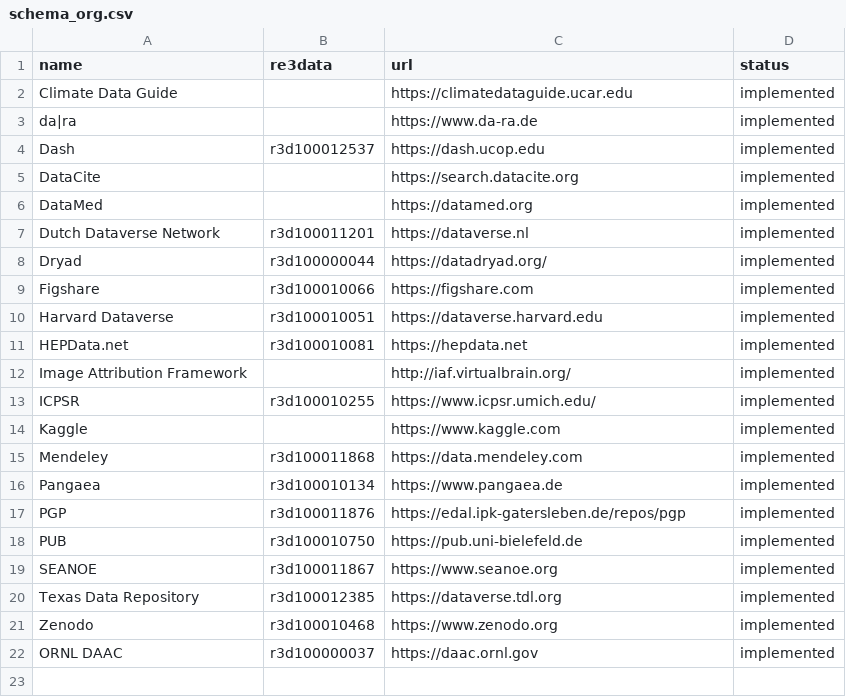
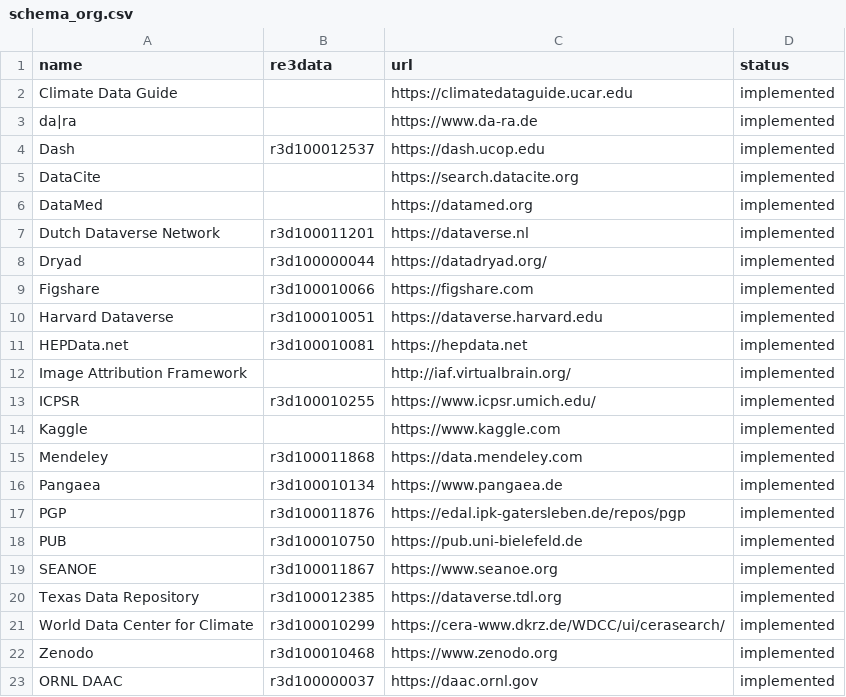
Before and after one commit to datacite/freya, a CSV file: schema_org.csv, drawn as a sheet; the diff names each change by its address in the sheet, - before the commit and + after, or states it on an @@ line.

Commit message:
added wdcc

```diff
--- a/schema_org.csv
+++ b/schema_org.csv
+row 21: World Data Center for Climate | r3d100010299 | https://cera-www.dkrz.de/WDCC/ui/cerasearch/ | implemented
```
